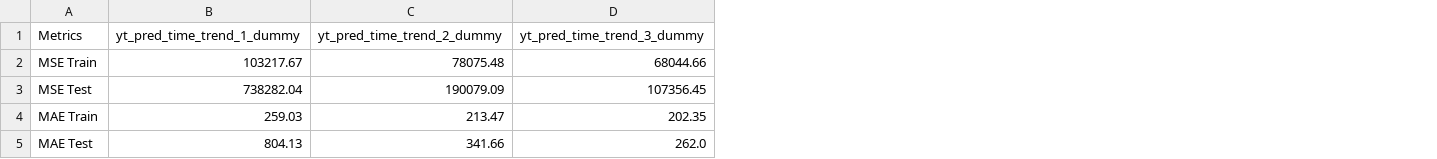
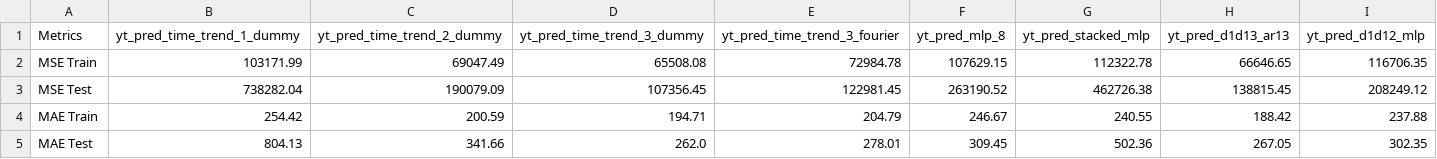
Before and after one commit to 2026-2-predictiva/std-santiago-ochoa-cardona, a CSV file: PRE_08_series_de_tiempo/submission/metrics.csv, drawn as a sheet; the diff names each change by its address in the sheet, - before the commit and + after, or states it on an @@ line.

```diff
--- a/PRE_08_series_de_tiempo/submission/metrics.csv
+++ b/PRE_08_series_de_tiempo/submission/metrics.csv
+column E (yt_pred_time_trend_3_fourier), rows 2-5: 72984.78 | 122981.45 | 204.79 | 278.01
+column F (yt_pred_mlp_8), rows 2-5: 107629.15 | 263190.52 | 246.67 | 309.45
+column G (yt_pred_stacked_mlp), rows 2-5: 112322.78 | 462726.38 | 240.55 | 502.36
+column H (yt_pred_d1d13_ar13), rows 2-5: 66646.65 | 138815.45 | 188.42 | 267.05
+column I (yt_pred_d1d12_mlp), rows 2-5: 116706.35 | 208249.12 | 237.88 | 302.35
-B2 (yt_pred_time_trend_1_dummy): 103217.67
+B2 (yt_pred_time_trend_1_dummy): 103171.99
-C2 (yt_pred_time_trend_2_dummy): 78075.48
+C2 (yt_pred_time_trend_2_dummy): 69047.49
-D2 (yt_pred_time_trend_3_dummy): 68044.66
+D2 (yt_pred_time_trend_3_dummy): 65508.08
-B4 (yt_pred_time_trend_1_dummy): 259.03
+B4 (yt_pred_time_trend_1_dummy): 254.42
-C4 (yt_pred_time_trend_2_dummy): 213.47
+C4 (yt_pred_time_trend_2_dummy): 200.59
-D4 (yt_pred_time_trend_3_dummy): 202.35
+D4 (yt_pred_time_trend_3_dummy): 194.71
```
Also changed, not shown: 9 other files.
